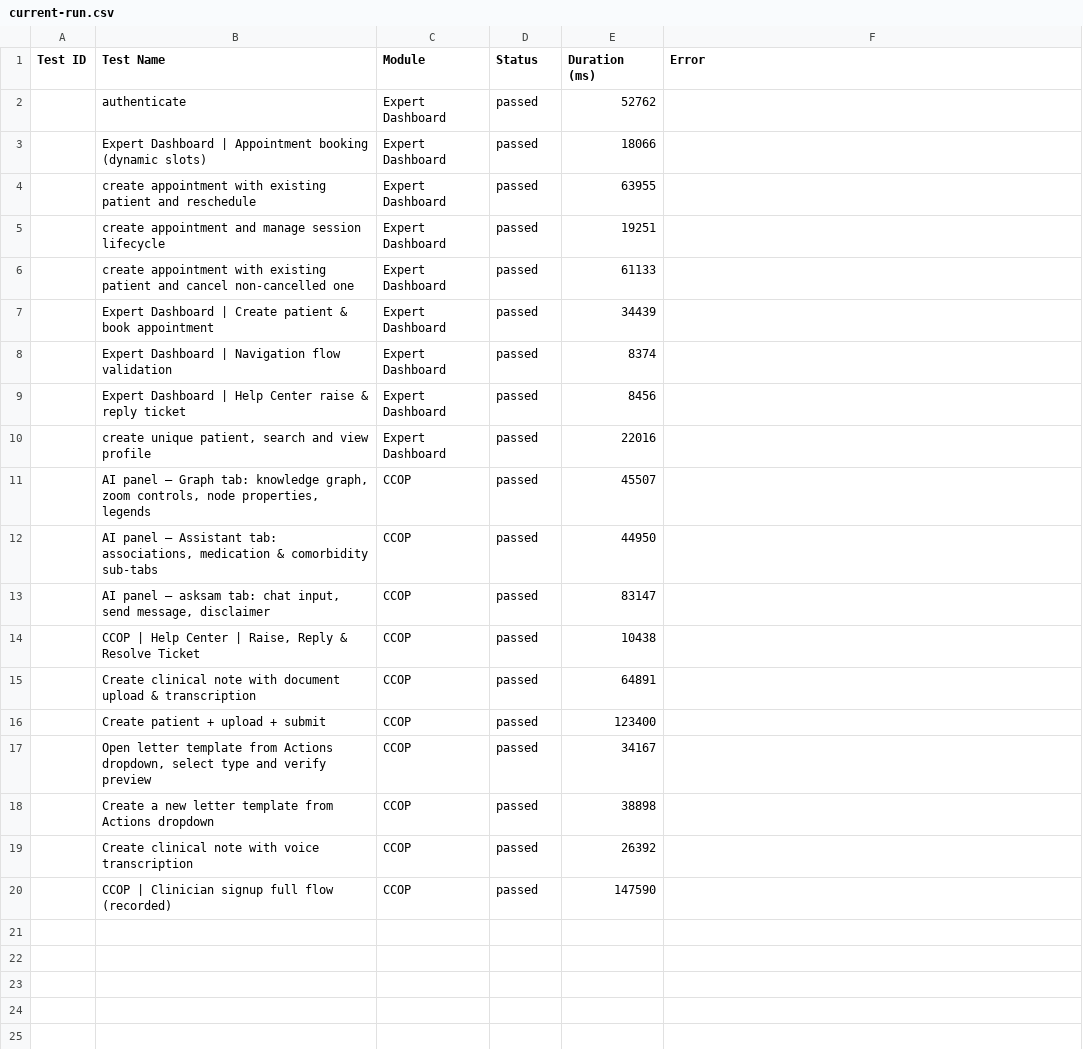
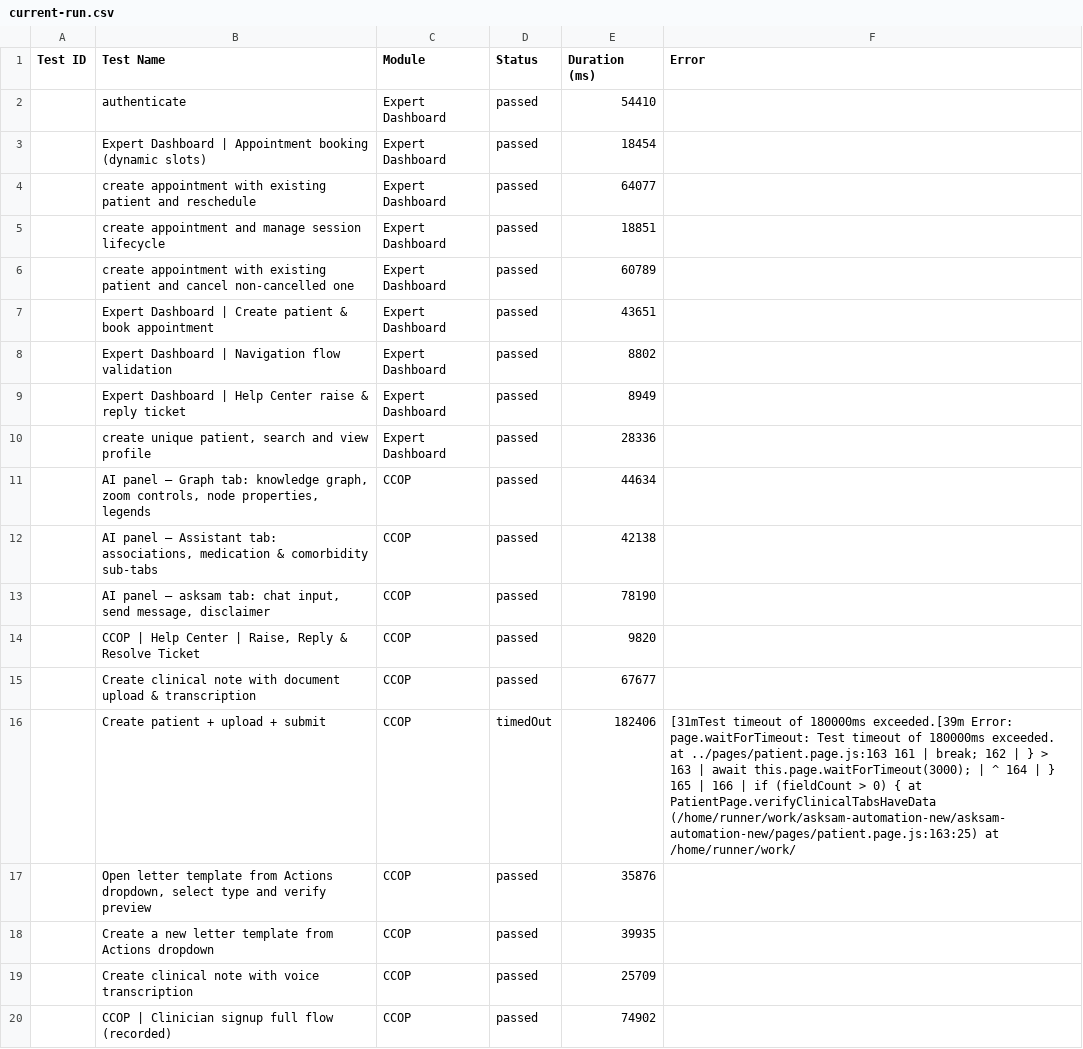
Before and after one commit to saira-uwc/asksam-automation-new, a CSV file: docs/exports/current-run.csv, drawn as a sheet; the diff names each change by its address in the sheet, - before the commit and + after, or states it on an @@ line.

```diff
--- a/docs/exports/current-run.csv
+++ b/docs/exports/current-run.csv
-E2 (Duration (ms)): 52762
+E2 (Duration (ms)): 54410
-E3 (Duration (ms)): 18066
+E3 (Duration (ms)): 18454
-E4 (Duration (ms)): 63955
+E4 (Duration (ms)): 64077
-E5 (Duration (ms)): 19251
+E5 (Duration (ms)): 18851
-E6 (Duration (ms)): 61133
+E6 (Duration (ms)): 60789
-E7 (Duration (ms)): 34439
+E7 (Duration (ms)): 43651
-E8 (Duration (ms)): 8374
+E8 (Duration (ms)): 8802
-E9 (Duration (ms)): 8456
+E9 (Duration (ms)): 8949
-E10 (Duration (ms)): 22016
+E10 (Duration (ms)): 28336
-E11 (Duration (ms)): 45507
+E11 (Duration (ms)): 44634
-E12 (Duration (ms)): 44950
+E12 (Duration (ms)): 42138
-E13 (Duration (ms)): 83147
+E13 (Duration (ms)): 78190
-E14 (Duration (ms)): 10438
+E14 (Duration (ms)): 9820
-E15 (Duration (ms)): 64891
+E15 (Duration (ms)): 67677
-D16 (Status): passed
+D16 (Status): timedOut
-E16 (Duration (ms)): 123400
+E16 (Duration (ms)): 182406
-F16 (Error): (empty)
+F16 (Error): [31mTest timeout of 180000ms exceeded.[39m Error: page.waitForTimeout: Test timeout of 180000ms exceeded. at ../pages/patient.page.js:163 161 | break; 162 | } > 163 | await this.page.waitForTimeout(3000); | ^ 164 | } 165 | 166 | if (fieldCount > 0) { at PatientPage.verifyClinicalTabsHaveData (/home/runner/work/asksam-automation-new/asksam-automation-new/pages/patient.page.js:163:25) at /home/runner/work/
-E17 (Duration (ms)): 34167
+E17 (Duration (ms)): 35876
-E18 (Duration (ms)): 38898
+E18 (Duration (ms)): 39935
-E19 (Duration (ms)): 26392
+E19 (Duration (ms)): 25709
-E20 (Duration (ms)): 147590
+E20 (Duration (ms)): 74902
```
Also changed, not shown: docs/exports/all-runs-summary.csv, 12 other files.
